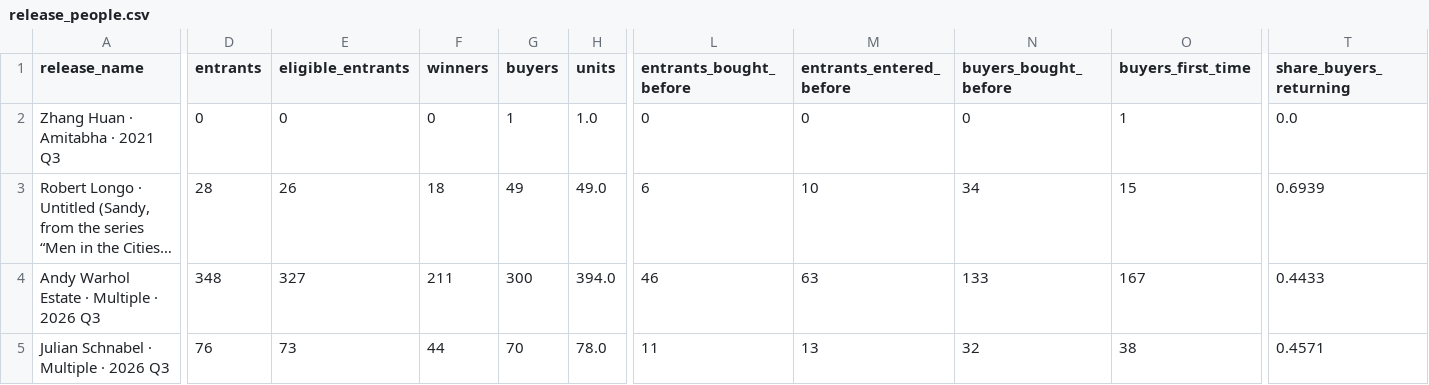
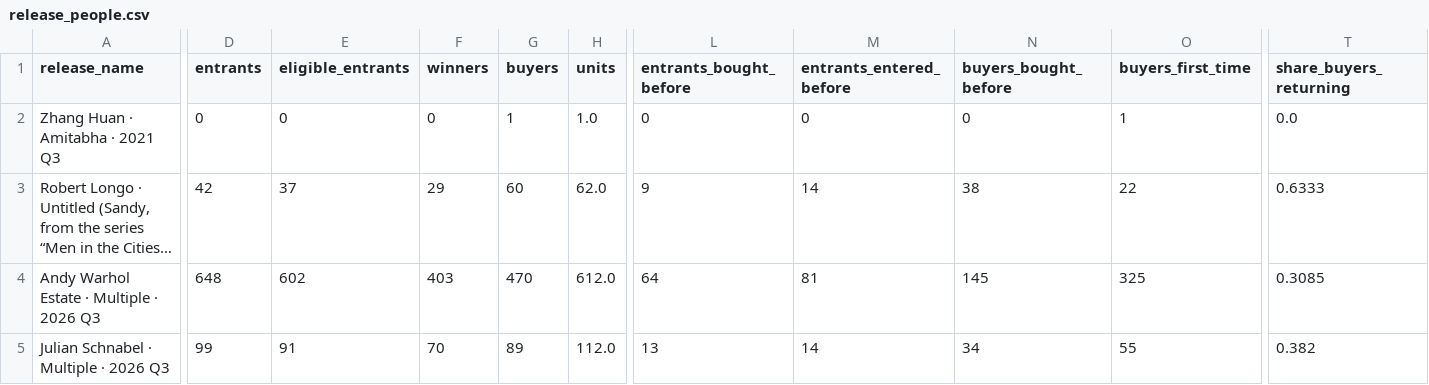
Before and after one commit to avantartemarketing/BI, a CSV file: data/app/release_people.csv, drawn as a sheet; only a part is shown, gaps mark what is left out; long unchanged cells end in …; the diff covers the shown part only; the diff names each change by its address in the sheet, - before the commit and + after, or states it on an @@ line.

```diff
--- a/data/app/release_people.csv
+++ b/data/app/release_people.csv
-D3 (entrants): 28
+D3 (entrants): 42
-E3 (eligible_entrants): 26
+E3 (eligible_entrants): 37
-F3 (winners): 18
+F3 (winners): 29
-G3 (buyers): 49
+G3 (buyers): 60
-H3 (units): 49.0
+H3 (units): 62.0
-L3 (entrants_bought_before): 6
+L3 (entrants_bought_before): 9
-M3 (entrants_entered_before): 10
+M3 (entrants_entered_before): 14
-N3 (buyers_bought_before): 34
+N3 (buyers_bought_before): 38
-O3 (buyers_first_time): 15
+O3 (buyers_first_time): 22
-T3 (share_buyers_returning): 0.6939
+T3 (share_buyers_returning): 0.6333
-D4 (entrants): 348
+D4 (entrants): 648
-E4 (eligible_entrants): 327
+E4 (eligible_entrants): 602
-F4 (winners): 211
+F4 (winners): 403
-G4 (buyers): 300
+G4 (buyers): 470
-H4 (units): 394.0
+H4 (units): 612.0
-L4 (entrants_bought_before): 46
+L4 (entrants_bought_before): 64
-M4 (entrants_entered_before): 63
+M4 (entrants_entered_before): 81
-N4 (buyers_bought_before): 133
+N4 (buyers_bought_before): 145
-O4 (buyers_first_time): 167
+O4 (buyers_first_time): 325
-T4 (share_buyers_returning): 0.4433
+T4 (share_buyers_returning): 0.3085
-D5 (entrants): 76
+D5 (entrants): 99
-E5 (eligible_entrants): 73
+E5 (eligible_entrants): 91
-F5 (winners): 44
+F5 (winners): 70
-G5 (buyers): 70
+G5 (buyers): 89
-H5 (units): 78.0
+H5 (units): 112.0
-L5 (entrants_bought_before): 11
+L5 (entrants_bought_before): 13
-M5 (entrants_entered_before): 13
+M5 (entrants_entered_before): 14
-N5 (buyers_bought_before): 32
+N5 (buyers_bought_before): 34
-O5 (buyers_first_time): 38
+O5 (buyers_first_time): 55
-T5 (share_buyers_returning): 0.4571
+T5 (share_buyers_returning): 0.382
```
Also changed, not shown: 93 edited cells elsewhere in this file, data/app/release_windows.csv, data/spend_daily.csv, 14 other files.
